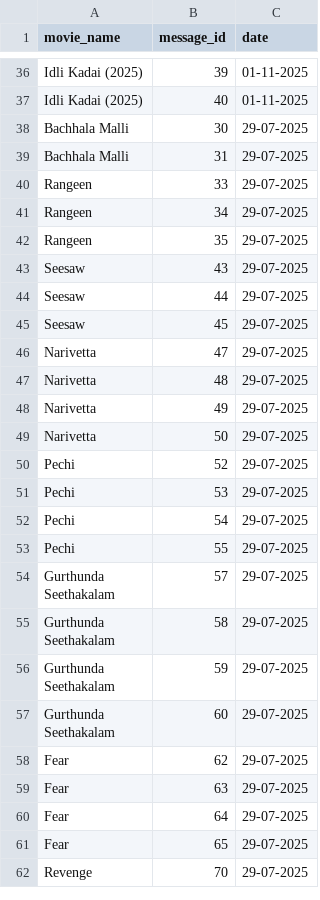
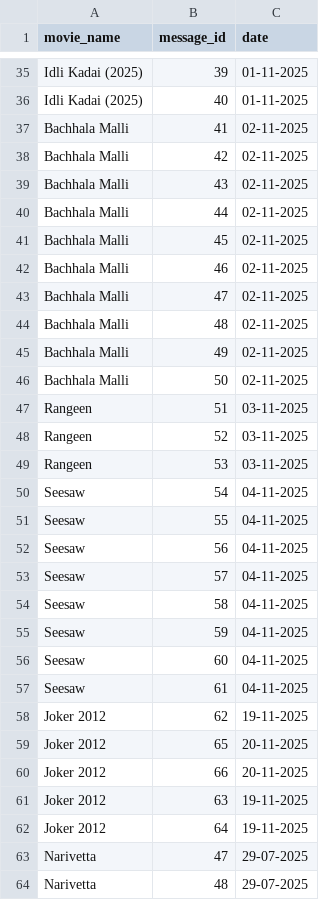
Before and after one commit to MNA0786/MNA_BOT, a CSV file: movies.csv, drawn as a sheet; only a part is shown, gaps mark what is left out; the shorter side is filled out with more unchanged rows; the diff covers the shown part only.

Commit message:
movies.csv

```diff
--- a/movies.csv
+++ b/movies.csv
@@ -37,10 +36,28 @@ Idli Kadai (2025),39,01-11-2025
 Idli Kadai (2025),40,01-11-2025
-Bachhala Malli,30,29-07-2025
-Bachhala Malli,31,29-07-2025
-Rangeen,33,29-07-2025
-Rangeen,34,29-07-2025
-Rangeen,35,29-07-2025
-Seesaw,43,29-07-2025
-Seesaw,44,29-07-2025
-Seesaw,45,29-07-2025
+Bachhala Malli,41,02-11-2025
+Bachhala Malli,42,02-11-2025
+Bachhala Malli,43,02-11-2025
+Bachhala Malli,44,02-11-2025
+Bachhala Malli,45,02-11-2025
+Bachhala Malli,46,02-11-2025
+Bachhala Malli,47,02-11-2025
+Bachhala Malli,48,02-11-2025
+Bachhala Malli,49,02-11-2025
+Bachhala Malli,50,02-11-2025
+Rangeen,51,03-11-2025
+Rangeen,52,03-11-2025
+Rangeen,53,03-11-2025
+Seesaw,54,04-11-2025
+Seesaw,55,04-11-2025
+Seesaw,56,04-11-2025
+Seesaw,57,04-11-2025
+Seesaw,58,04-11-2025
+Seesaw,59,04-11-2025
+Seesaw,60,04-11-2025
+Seesaw,61,04-11-2025
+Joker 2012,62,19-11-2025
+Joker 2012,65,20-11-2025
+Joker 2012,66,20-11-2025
+Joker 2012,63,19-11-2025
+Joker 2012,64,19-11-2025
 Narivetta,47,29-07-2025
```
Also changed, not shown: 1 removed row elsewhere in this file.
